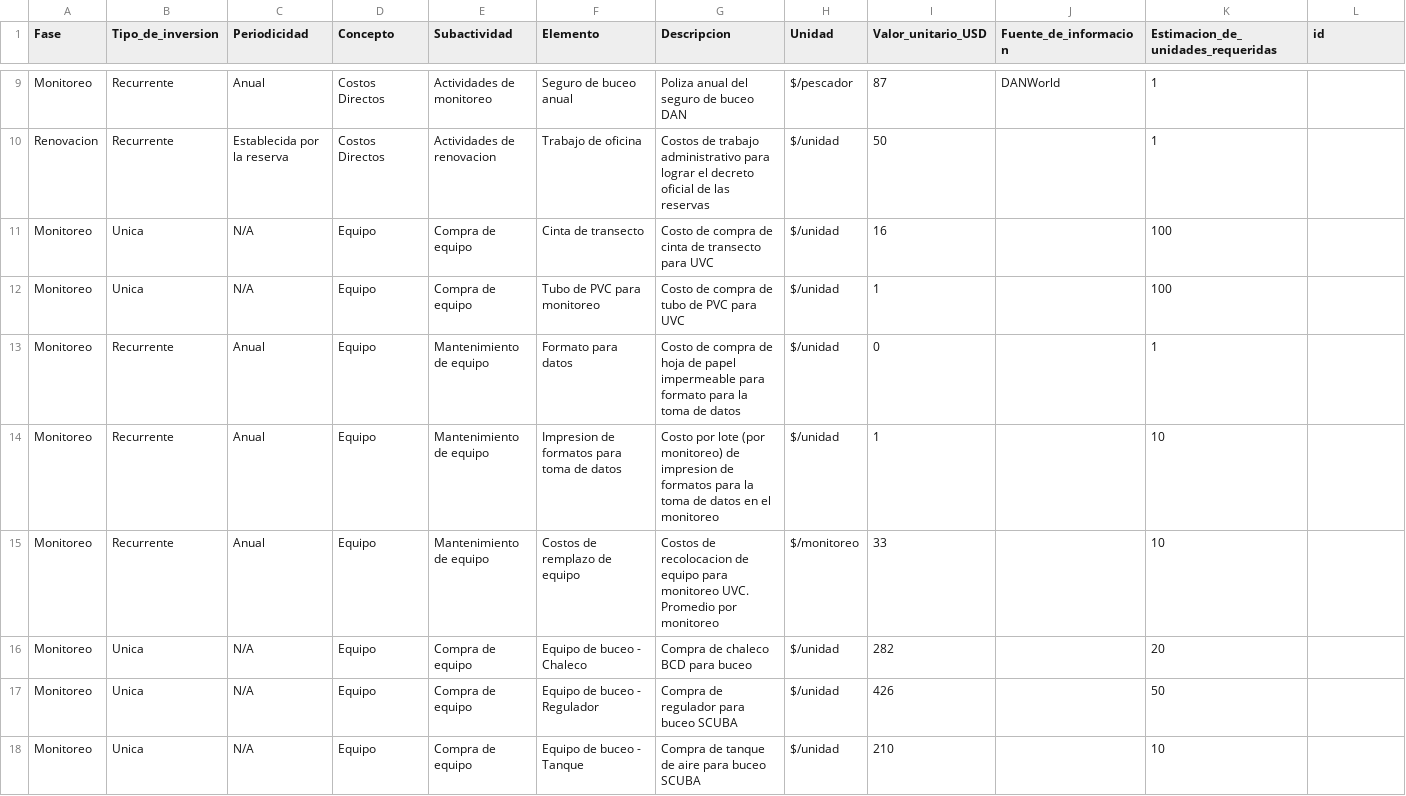
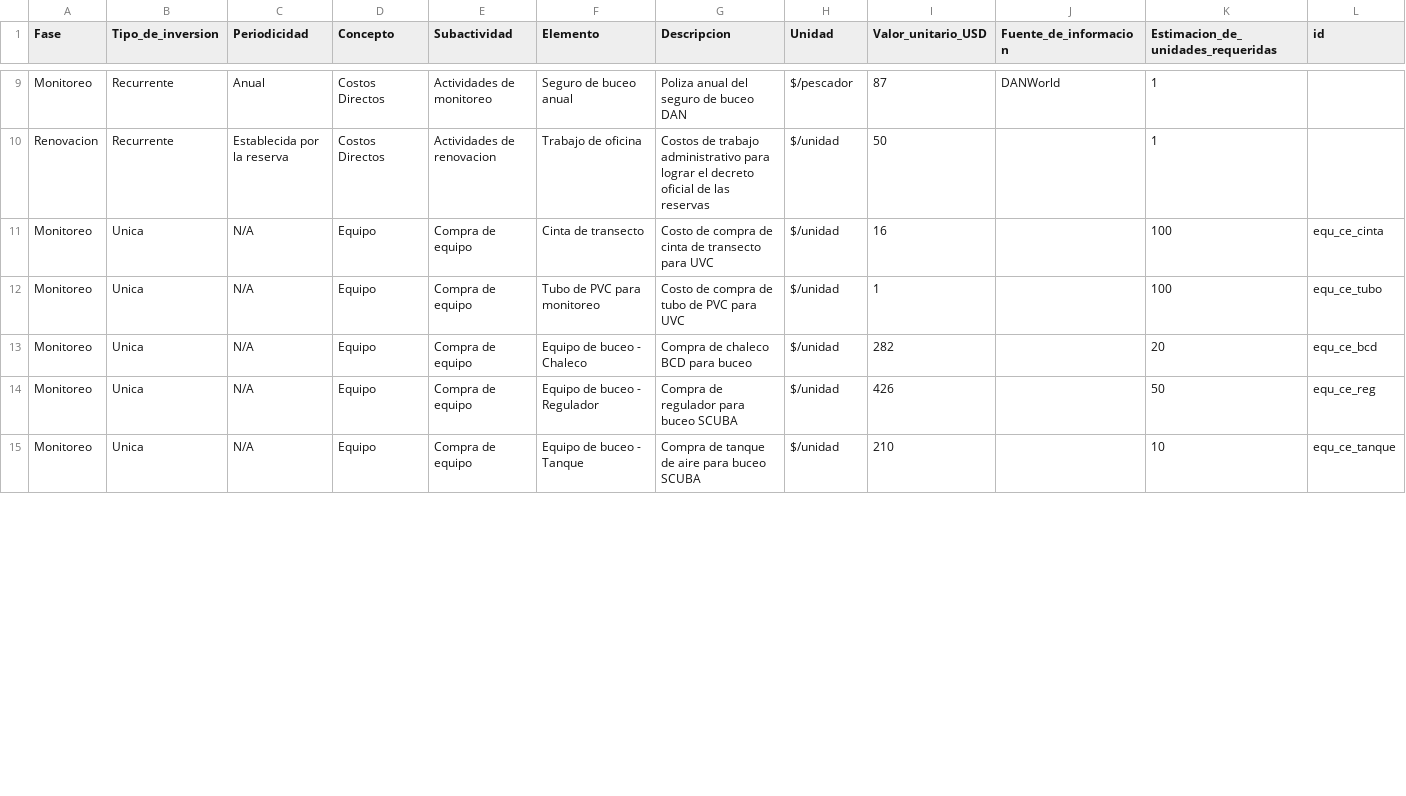
Before and after one commit to InnovacionAzul/AppCosteo, a CSV file: www/cost_data.csv, drawn as a sheet; only a part is shown, gaps mark what is left out; the diff covers the shown part only.

Commit message:
Close #4: Added costs in MXP and options to modify graphs

```diff
--- a/www/cost_data.csv
+++ b/www/cost_data.csv
@@ -10,9 +10,6 @@ Monitoreo,Recurrente,Anual,Costos Directos,Actividades de monitoreo,Seguro de bu
 Renovacion,Recurrente,Establecida por la reserva,Costos Directos,Actividades de renovacion,Trabajo de oficina,Costos de trabajo administrativo para lograr el decreto oficial de las reservas,$/unidad,50,,1,
-Monitoreo,Unica,N/A,Equipo,Compra de equipo,Cinta de transecto,Costo de compra de cinta de transecto para UVC,$/unidad,16,,100,
-Monitoreo,Unica,N/A,Equipo,Compra de equipo,Tubo de PVC para monitoreo,Costo de compra de tubo de PVC para UVC,$/unidad,1,,100,
-Monitoreo,Recurrente,Anual,Equipo,Mantenimiento de equipo,Formato para datos,Costo de compra de hoja de papel impermeable para formato para la toma de datos,$/unidad,0,,1,
-Monitoreo,Recurrente,Anual,Equipo,Mantenimiento de equipo,Impresion de formatos para toma de datos,Costo por lote (por monitoreo) de impresion de formatos para la toma de datos en el monitoreo,$/unidad,1,,10,
-Monitoreo,Recurrente,Anual,Equipo,Mantenimiento de equipo,Costos de remplazo de equipo,Costos de recolocacion de equipo para monitoreo UVC. Promedio por monitoreo ,$/monitoreo,33,,10,
-Monitoreo,Unica,N/A,Equipo,Compra de equipo,Equipo de buceo - Chaleco,Compra de chaleco BCD para buceo,$/unidad,282,,20,
-Monitoreo,Unica,N/A,Equipo,Compra de equipo,Equipo de buceo - Regulador,Compra de regulador para buceo SCUBA ,$/unidad,426,,50,
-Monitoreo,Unica,N/A,Equipo,Compra de equipo,Equipo de buceo - Tanque,Compra de tanque de aire para buceo SCUBA,$/unidad,210,,10,
+Monitoreo,Unica,N/A,Equipo,Compra de equipo,Cinta de transecto,Costo de compra de cinta de transecto para UVC,$/unidad,16,,100,equ_ce_cinta
+Monitoreo,Unica,N/A,Equipo,Compra de equipo,Tubo de PVC para monitoreo,Costo de compra de tubo de PVC para UVC,$/unidad,1,,100,equ_ce_tubo
+Monitoreo,Unica,N/A,Equipo,Compra de equipo,Equipo de buceo - Chaleco,Compra de chaleco BCD para buceo,$/unidad,282,,20,equ_ce_bcd
+Monitoreo,Unica,N/A,Equipo,Compra de equipo,Equipo de buceo - Regulador,Compra de regulador para buceo SCUBA ,$/unidad,426,,50,equ_ce_reg
+Monitoreo,Unica,N/A,Equipo,Compra de equipo,Equipo de buceo - Tanque,Compra de tanque de aire para buceo SCUBA,$/unidad,210,,10,equ_ce_tanque
```
Also changed, not shown: 4 added rows, 1 removed row and 37 edited cells elsewhere in this file, 2 other files.
